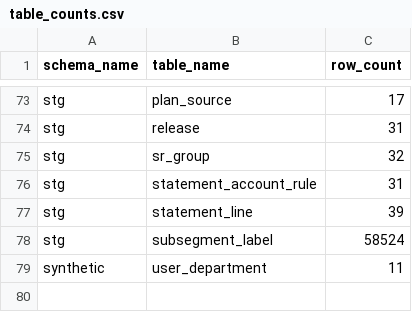
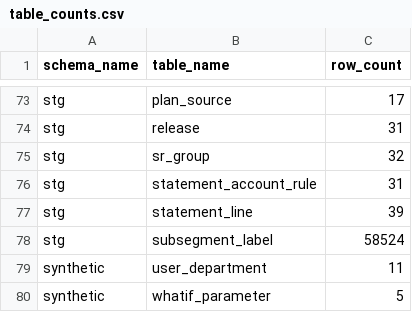
Before and after one commit to Shivansh9307/uk-group-finance-reporting, a CSV file: evidence/build/table_counts.csv, drawn as a sheet; only a part is shown, gaps mark what is left out.

Commit message:
Add the shared-cost allocation: authored rule, real pool and weights, derived fact, synthetic what-if settings

```diff
--- a/evidence/build/table_counts.csv
+++ b/evidence/build/table_counts.csv
@@ -79 +79,2 @@ stg,subsegment_label,58524
 synthetic,user_department,11
+synthetic,whatif_parameter,5
```
Also changed, not shown: evidence/full/table_counts.csv, 24 other files.
